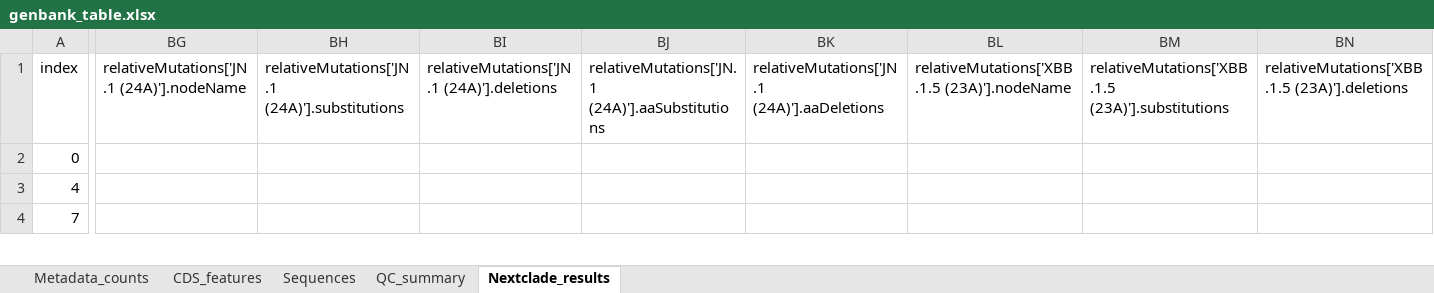
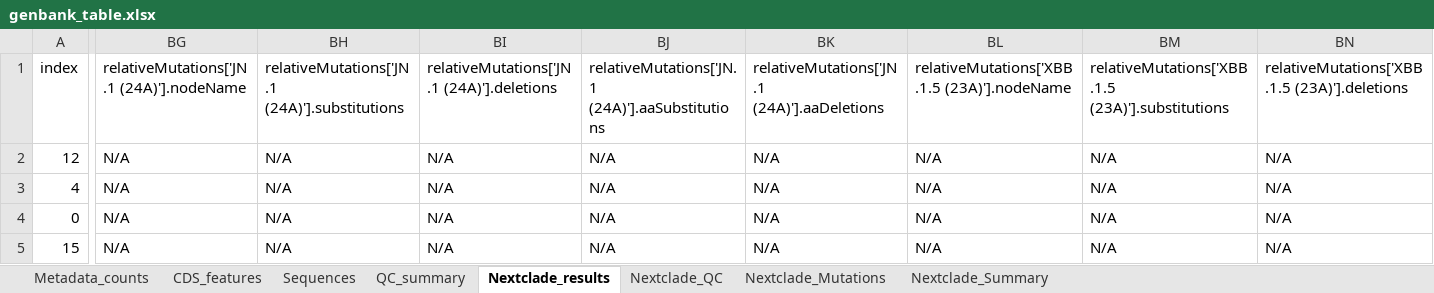
Before and after one commit to STerrible/SARS2_Bioinformatics_Project, an Excel workbook: results/genbank_table.xlsx, sheet Nextclade_results, drawn as a sheet; only a part is shown, gaps mark what is left out; values as stored, in another font and other column widths than the file's, no borders; removed rows and columns are numbered as before the commit, all else as after; rows hold the shown columns only; the diff covers the shown part only; the diff names each change by its address in the sheet, - before the commit and + after, or states it on an @@ line.

Commit message:
добавлены новые листы в Excel на основе Nextclade

```diff
--- a/results/genbank_table.xlsx (sheet Nextclade_results)
+++ b/results/genbank_table.xlsx (sheet Nextclade_results)
+sheet tab: Nextclade_QC
+sheet tab: Nextclade_Mutations
+sheet tab: Nextclade_Summary
+row 2: 12 | N/A | N/A | N/A | N/A | N/A | N/A | N/A | N/A
+row 3: 4 | N/A | N/A | N/A | N/A | N/A | N/A | N/A | N/A
-BG4:BG5: (empty)
+BG4:BG5: N/A
-BH4:BH5: (empty)
+BH4:BH5: N/A
-BI4:BI5: (empty)
+BI4:BI5: N/A
-BJ4:BJ5: (empty)
+BJ4:BJ5: N/A
-BK4:BK5: (empty)
+BK4:BK5: N/A
-BL4:BL5: (empty)
+BL4:BL5: N/A
-BM4:BM5: (empty)
+BM4:BM5: N/A
-BN4:BN5: (empty)
+BN4:BN5: N/A
-A5 (index): 4
+A5 (index): 15
-row 4: 7
```
Also changed, not shown: 7 added rows, 8 removed rows, 505 edited cells and cell formats elsewhere in this sheet, 5 other files.
